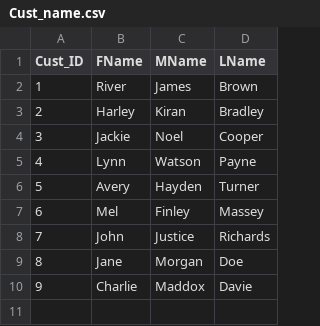
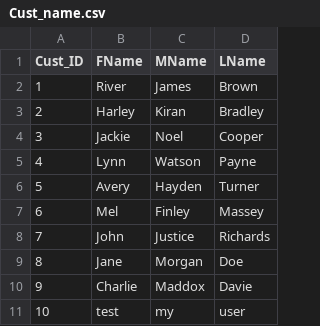
Before and after one commit to DGotshalk/421database, a CSV file: database/csvfiles/Cust_name.csv, drawn as a sheet; the diff names each change by its address in the sheet, - before the commit and + after, or states it on an @@ line.

```diff
--- a/database/csvfiles/Cust_name.csv
+++ b/database/csvfiles/Cust_name.csv
+row 11: 10 | test | my | user
```
Also changed, not shown: database/csvfiles/accessories.csv, database/csvfiles/item.csv, 8 other files.
